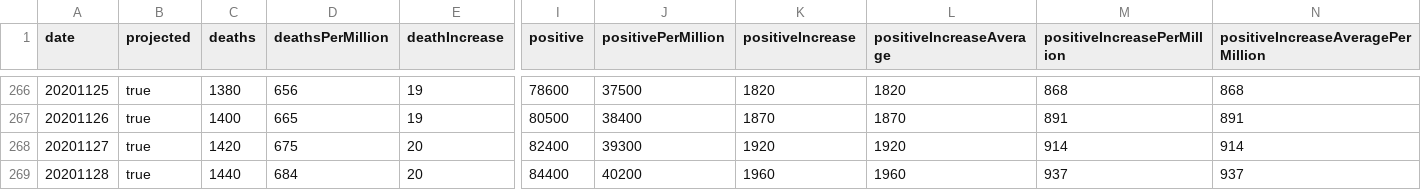
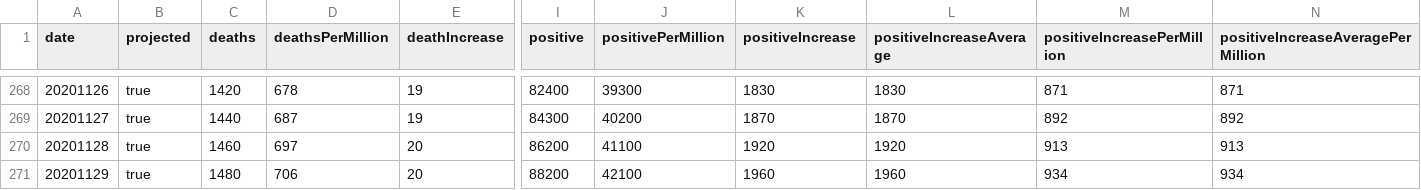
Before and after one commit to mgwalker/covid19-csv, a CSV file: docs/v1/NM.csv, drawn as a sheet; only a part is shown, gaps mark what is left out; addresses are those after the commit; the diff covers the shown part only; the diff names each change by its address in the sheet, - before the commit and + after, or states it on an @@ line.

```diff
--- a/docs/v1/NM.csv
+++ b/docs/v1/NM.csv
@@ column A (date) renumbered between rows 2 and 273 @@
-C268 (deaths): 1380
+C268 (deaths): 1420
-D268 (deathsPerMillion): 656
+D268 (deathsPerMillion): 678
-I268 (positive): 78600
+I268 (positive): 82400
-J268 (positivePerMillion): 37500
+J268 (positivePerMillion): 39300
-K268 (positiveIncrease): 1820
+K268 (positiveIncrease): 1830
-L268 (positiveIncreaseAverage): 1820
+L268 (positiveIncreaseAverage): 1830
-M268 (positiveIncreasePerMillion): 868
+M268 (positiveIncreasePerMillion): 871
-N268: 868
+N268: 871
-C269 (deaths): 1400
+C269 (deaths): 1440
-D269 (deathsPerMillion): 665
+D269 (deathsPerMillion): 687
-I269 (positive): 80500
+I269 (positive): 84300
-J269 (positivePerMillion): 38400
+J269 (positivePerMillion): 40200
-M269 (positiveIncreasePerMillion): 891
+M269 (positiveIncreasePerMillion): 892
-N269: 891
+N269: 892
-C270 (deaths): 1420
+C270 (deaths): 1460
-D270 (deathsPerMillion): 675
+D270 (deathsPerMillion): 697
-I270 (positive): 82400
+I270 (positive): 86200
-J270 (positivePerMillion): 39300
+J270 (positivePerMillion): 41100
-M270 (positiveIncreasePerMillion): 914
+M270 (positiveIncreasePerMillion): 913
-N270: 914
+N270: 913
-C271 (deaths): 1440
+C271 (deaths): 1480
-D271 (deathsPerMillion): 684
+D271 (deathsPerMillion): 706
-I271 (positive): 84400
+I271 (positive): 88200
-J271 (positivePerMillion): 40200
+J271 (positivePerMillion): 42100
-M271 (positiveIncreasePerMillion): 937
+M271 (positiveIncreasePerMillion): 934
-N271: 937
+N271: 934
```
Also changed, not shown: 2 added rows, 1 removed row and 68 edited cells elsewhere in this file, docs/v1/US.csv.
